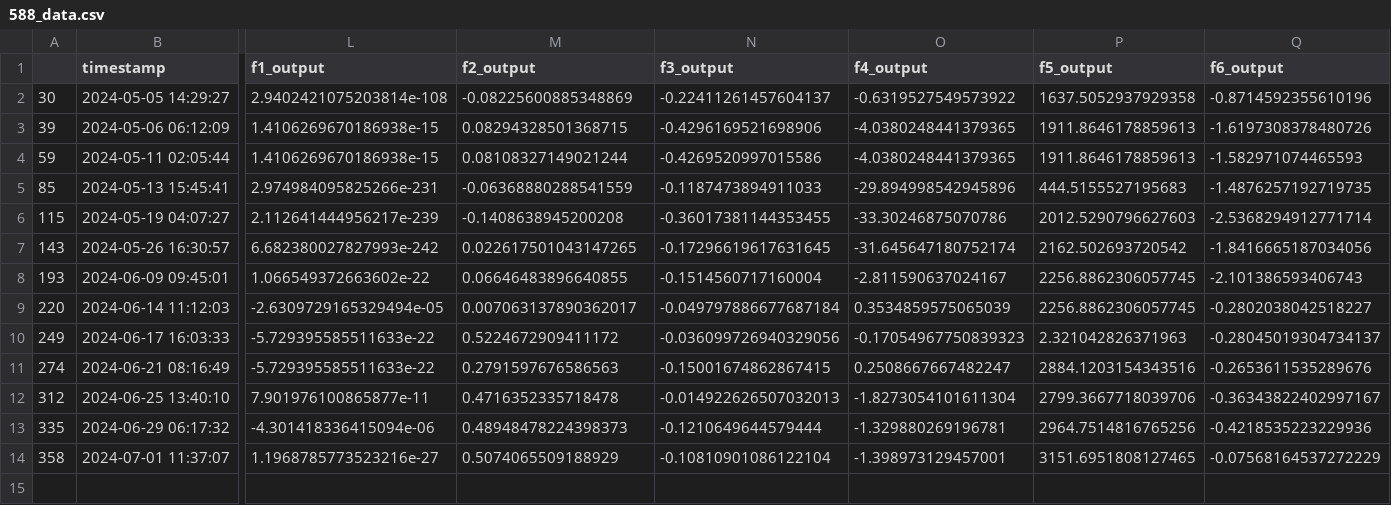
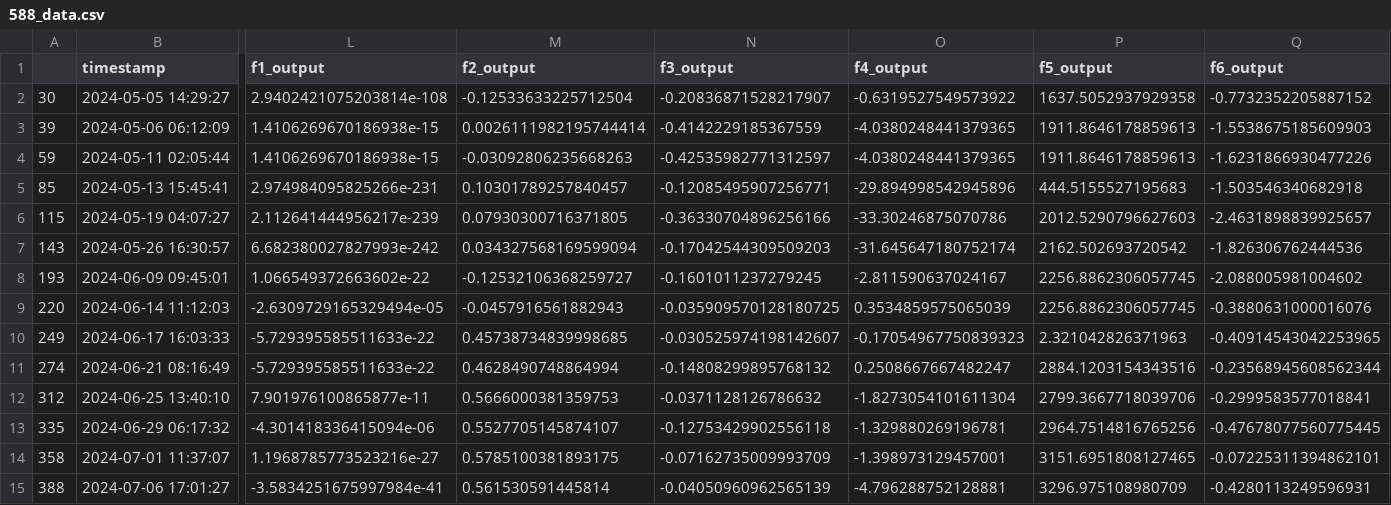
Before and after one commit to raghu-ml/imp-capstone, a CSV file: 588_data.csv, drawn as a sheet; only a part is shown, gaps mark what is left out; rows hold the shown columns only; the diff names each change by its address in the sheet, - before the commit and + after, or states it on an @@ line.

```diff
--- a/588_data.csv
+++ b/588_data.csv
-M2 (f2_output): -0.08225600885348869
+M2 (f2_output): -0.12533633225712504
-N2 (f3_output): -0.22411261457604137
+N2 (f3_output): -0.20836871528217907
-Q2 (f6_output): -0.8714592355610196
+Q2 (f6_output): -0.7732352205887152
-M3 (f2_output): 0.08294328501368715
+M3 (f2_output): 0.0026111982195744414
-N3 (f3_output): -0.4296169521698906
+N3 (f3_output): -0.4142229185367559
-Q3 (f6_output): -1.6197308378480726
+Q3 (f6_output): -1.5538675185609903
-M4 (f2_output): 0.08108327149021244
+M4 (f2_output): -0.03092806235668263
-N4 (f3_output): -0.4269520997015586
+N4 (f3_output): -0.42535982771312597
-Q4 (f6_output): -1.582971074465593
+Q4 (f6_output): -1.6231866930477226
-M5 (f2_output): -0.06368880288541559
+M5 (f2_output): 0.10301789257840457
-N5 (f3_output): -0.1187473894911033
+N5 (f3_output): -0.12085495907256771
-Q5 (f6_output): -1.4876257192719735
+Q5 (f6_output): -1.503546340682918
-M6 (f2_output): -0.1408638945200208
+M6 (f2_output): 0.07930300716371805
-N6 (f3_output): -0.36017381144353455
+N6 (f3_output): -0.36330704896256166
-Q6 (f6_output): -2.5368294912771714
+Q6 (f6_output): -2.4631898839925657
-M7 (f2_output): 0.022617501043147265
+M7 (f2_output): 0.034327568169599094
-N7 (f3_output): -0.17296619617631645
+N7 (f3_output): -0.17042544309509203
-Q7 (f6_output): -1.8416665187034056
+Q7 (f6_output): -1.826306762444536
-M8 (f2_output): 0.06646483896640855
+M8 (f2_output): -0.12532106368259727
-N8 (f3_output): -0.1514560717160004
+N8 (f3_output): -0.1601011237279245
-Q8 (f6_output): -2.101386593406743
+Q8 (f6_output): -2.088005981004602
-M9 (f2_output): 0.007063137890362017
+M9 (f2_output): -0.0457916561882943
-N9 (f3_output): -0.049797886677687184
+N9 (f3_output): -0.035909570128180725
-Q9 (f6_output): -0.2802038042518227
+Q9 (f6_output): -0.3880631000016076
-M10 (f2_output): 0.5224672909411172
+M10 (f2_output): 0.45738734839998685
-N10 (f3_output): -0.036099726940329056
+N10 (f3_output): -0.030525974198142607
-Q10 (f6_output): -0.28045019304734137
+Q10 (f6_output): -0.40914543042253965
-M11 (f2_output): 0.2791597676586563
+M11 (f2_output): 0.4628490748864994
-N11 (f3_output): -0.15001674862867415
+N11 (f3_output): -0.14808299895768132
-Q11 (f6_output): -0.2653611535289676
+Q11 (f6_output): -0.23568945608562344
-M12 (f2_output): 0.4716352335718478
+M12 (f2_output): 0.5666000381359753
-N12 (f3_output): -0.014922626507032013
+N12 (f3_output): -0.0371128126786632
-Q12 (f6_output): -0.36343822402997167
+Q12 (f6_output): -0.2999583577018841
-M13 (f2_output): 0.48948478224398373
+M13 (f2_output): 0.5527705145874107
-N13 (f3_output): -0.1210649644579444
+N13 (f3_output): -0.12753429902556118
-Q13 (f6_output): -0.4218535223229936
+Q13 (f6_output): -0.47678077560775445
-M14 (f2_output): 0.5074065509188929
+M14 (f2_output): 0.5785100381893175
-N14 (f3_output): -0.10810901086122104
+N14 (f3_output): -0.07162735009993709
-Q14 (f6_output): -0.07568164537272229
+Q14 (f6_output): -0.07225311394862101
+row 15: 388 | 2024-07-06 17:01:27 | -3.5834251675997984e-41 | 0.561530591445814 | -0.04050960962565139 | -4.796288752128881 | 3296.975108980709 | -0.4280113249596931
```
Also changed, not shown: 1 other file.
